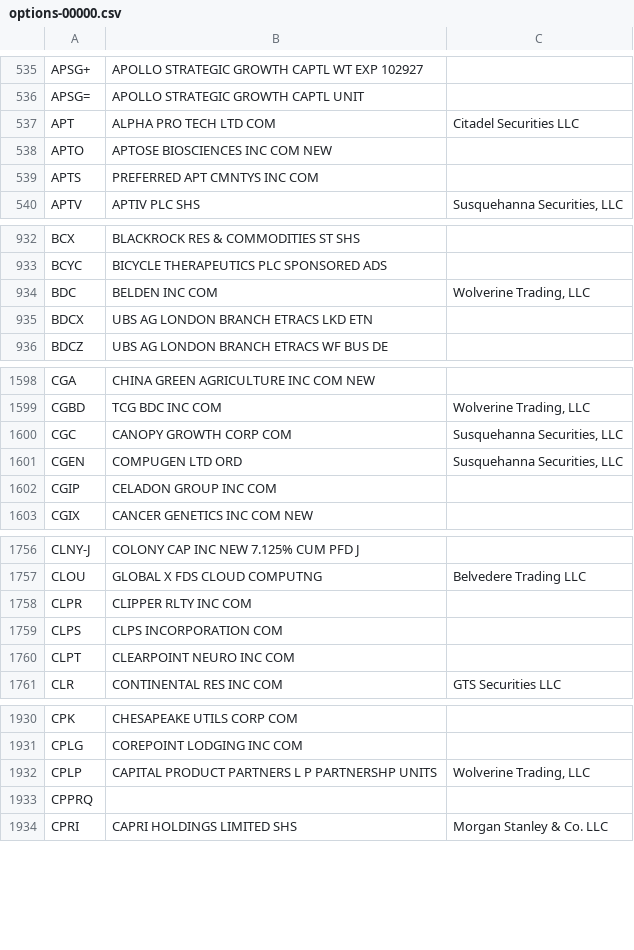
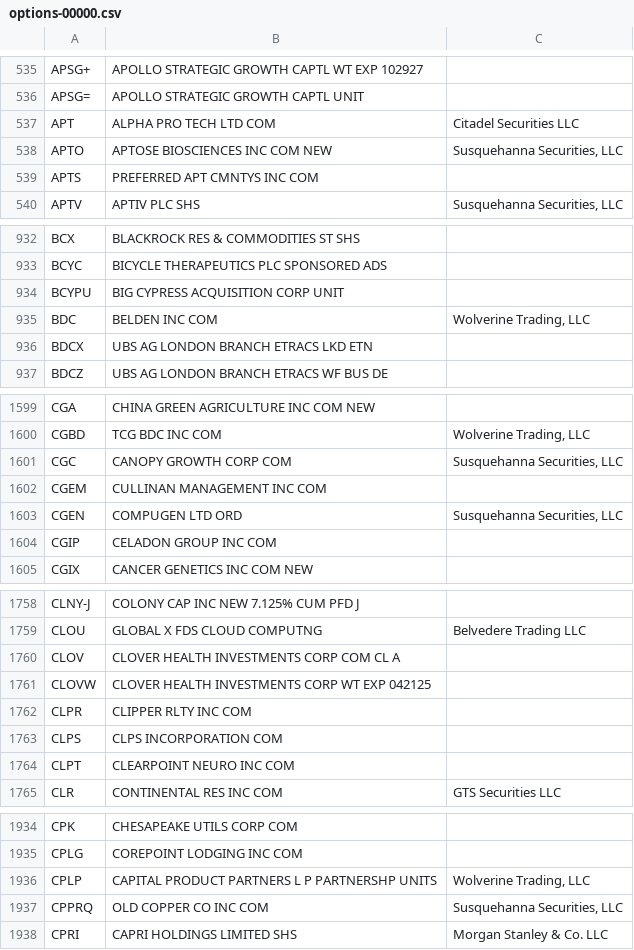
Before and after one commit to haoenhui/usa-optionable-stocks, a CSV file: options-00000.csv, drawn as a sheet; only a part is shown, gaps mark what is left out; the diff covers the shown part only.

```diff
--- a/options-00000.csv
+++ b/options-00000.csv
@@ -537,3 +537,3 @@ APSG=,APOLLO STRATEGIC GROWTH CAPTL UNIT,
 APT,ALPHA PRO TECH LTD COM,Citadel Securities LLC
-APTO,APTOSE BIOSCIENCES INC COM NEW,
+APTO,APTOSE BIOSCIENCES INC COM NEW,"Susquehanna Securities, LLC"
 APTS,PREFERRED APT CMNTYS INC COM,
@@ -933,2 +933,3 @@ BCX,BLACKROCK RES & COMMODITIES ST SHS,
 BCYC,BICYCLE THERAPEUTICS PLC SPONSORED ADS,
+BCYPU,BIG CYPRESS ACQUISITION CORP UNIT,
 BDC,BELDEN INC COM,"Wolverine Trading, LLC"
@@ -1600,2 +1601,3 @@ CGBD,TCG BDC INC COM,"Wolverine Trading, LLC"
 CGC,CANOPY GROWTH CORP COM,"Susquehanna Securities, LLC"
+CGEM,CULLINAN MANAGEMENT INC COM,
 CGEN,COMPUGEN LTD ORD,"Susquehanna Securities, LLC"
@@ -1757,2 +1759,4 @@ CLNY-J,COLONY CAP INC NEW 7.125% CUM PFD J,
 CLOU,GLOBAL X FDS CLOUD COMPUTNG,Belvedere Trading LLC
+CLOV,CLOVER HEALTH INVESTMENTS CORP COM CL A,
+CLOVW,CLOVER HEALTH INVESTMENTS CORP WT EXP 042125,
 CLPR,CLIPPER RLTY INC COM,
@@ -1932,3 +1936,3 @@ CPLG,COREPOINT LODGING INC COM,
 CPLP,CAPITAL PRODUCT PARTNERS L P PARTNERSHP UNITS,"Wolverine Trading, LLC"
-CPPRQ,,
+CPPRQ,OLD COPPER CO INC COM,"Susquehanna Securities, LLC"
 CPRI,CAPRI HOLDINGS LIMITED SHS,Morgan Stanley & Co. LLC
```
Also changed, not shown: 6 edited cells elsewhere in this file, options-02000.csv, options-04000.csv, 1 other file.
